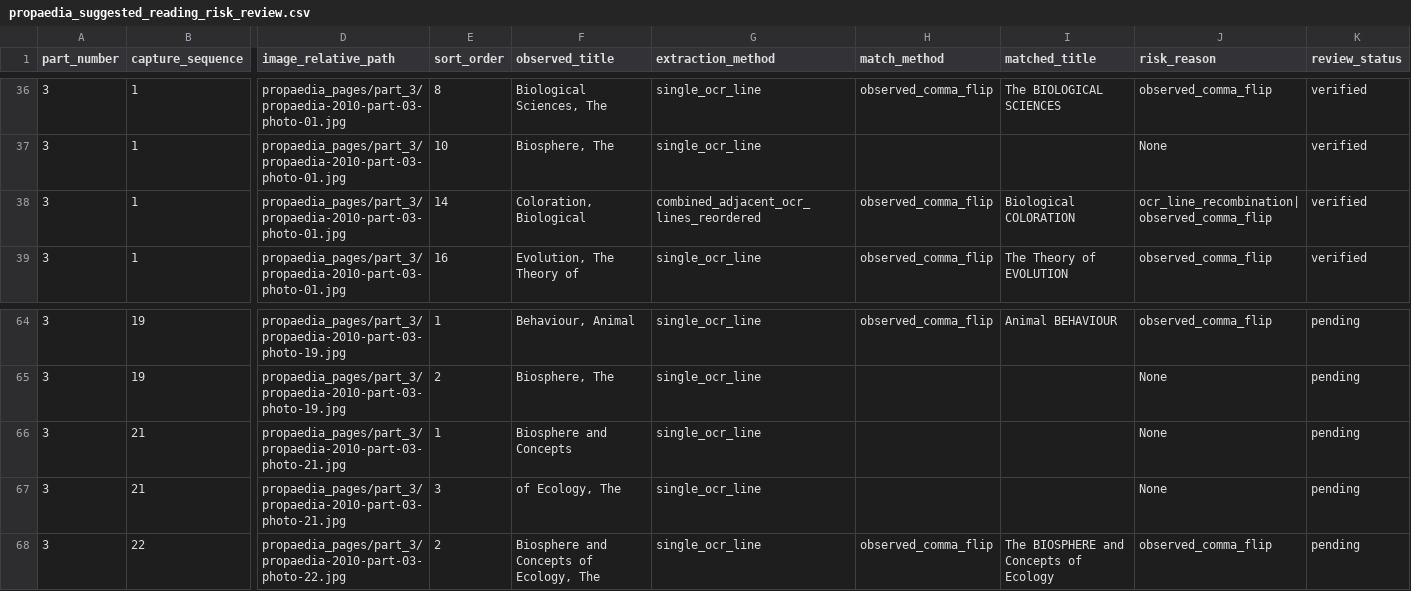
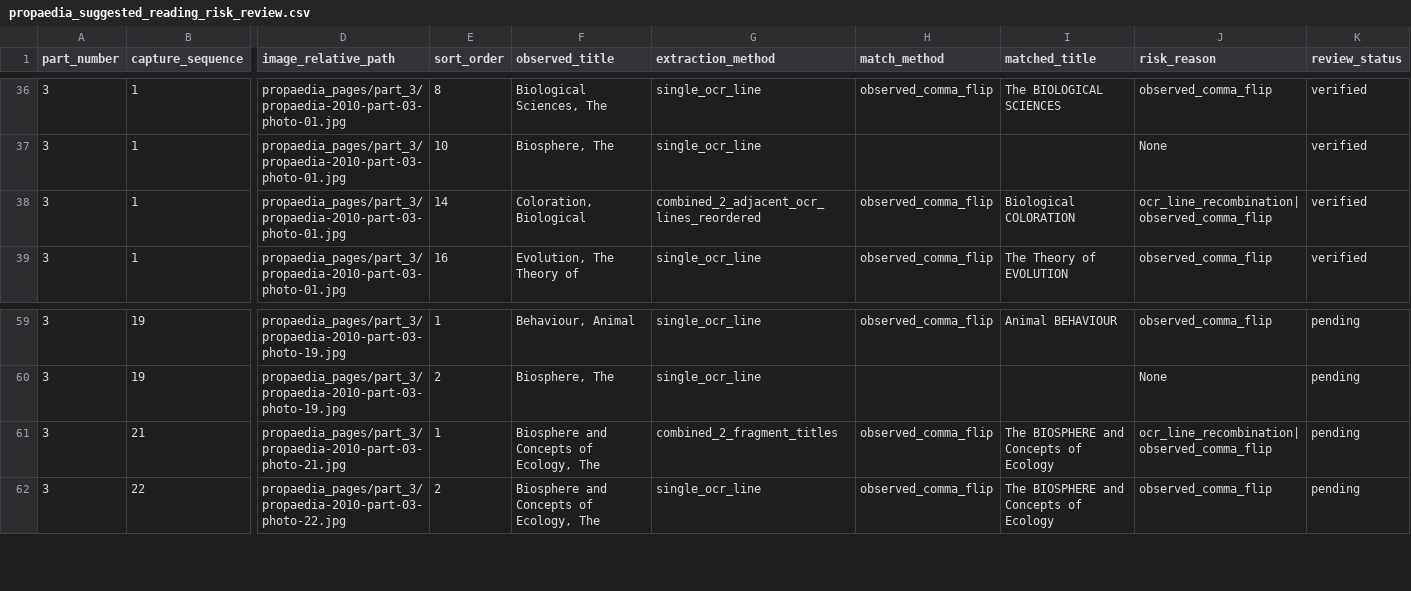
Before and after one commit to robotdognz/OxfordPropaedia, a CSV file: data/macropaedia_2010/project/propaedia_suggested_reading_risk_review.csv, drawn as a sheet; only a part is shown, gaps mark what is left out; removed rows and columns are numbered as before the commit, all else as after; rows hold the shown columns only; the diff covers the shown part only; the diff names each change by its address in the sheet, - before the commit and + after, or states it on an @@ line.

```diff
--- a/data/macropaedia_2010/project/propaedia_suggested_reading_risk_review.csv
+++ b/data/macropaedia_2010/project/propaedia_suggested_reading_risk_review.csv
-G38 (extraction_method): combined_adjacent_ocr_lines_reordered
+G38 (extraction_method): combined_2_adjacent_ocr_lines_reordered
-F61 (observed_title): Biosphere and Concepts
+F61 (observed_title): Biosphere and Concepts of Ecology, The
-G61 (extraction_method): single_ocr_line
+G61 (extraction_method): combined_2_fragment_titles
-H61 (match_method): (empty)
+H61 (match_method): observed_comma_flip
-I61 (matched_title): (empty)
+I61 (matched_title): The BIOSPHERE and Concepts of Ecology
-J61 (risk_reason): None
+J61 (risk_reason): ocr_line_recombination|observed_comma_flip
-row 67: 3 | 21 | propaedia_pages/part_3/propaedia-2010-part-03-photo-21.jpg | 3 | of Ecology, The | single_ocr_line |  |  | None | pending
```
Also changed, not shown: 5 removed rows and 33 edited cells elsewhere in this file, data/macropaedia_2010/project/propaedia_suggested_reading_page_review.csv, data/macropaedia_2010/project/propaedia_suggested_reading_page_review_human.csv, 7 other files.
